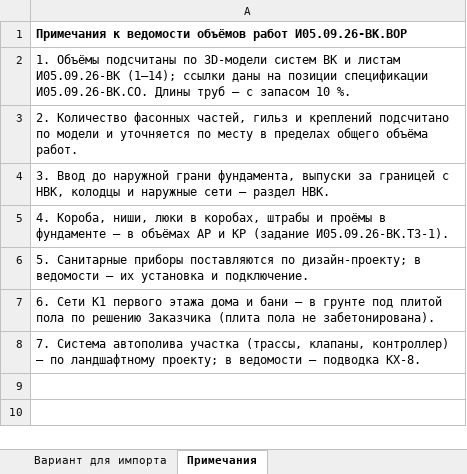
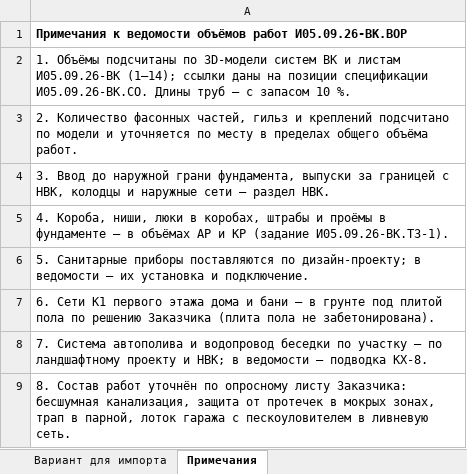
Before and after one commit to caesart966-web/first_reposirtory, an Excel workbook: ovk-dom-banya/release-vk/И05.09.26-ВК.ВОР Ведомость объёмов работ (форма Заказчика).xlsx, sheet Примечания, drawn as a sheet; values as stored, in another font and other column widths than the file's, no borders; the diff names each change by its address in the sheet, - before the commit and + after, or states it on an @@ line.

```diff
--- a/ovk-dom-banya/release-vk/И05.09.26-ВК.ВОР Ведомость объёмов работ (форма Заказчика).xlsx (sheet Примечания)
+++ b/ovk-dom-banya/release-vk/И05.09.26-ВК.ВОР Ведомость объёмов работ (форма Заказчика).xlsx (sheet Примечания)
-A8: …Система автополива участка (трассы, клапаны, контроллер) — по ландшафтному проекту; в ведомости…
+A8: …Система автополива и водопровод беседки по участку — по ландшафтному проекту и НВК; в ведомости…
+row 9: 8. Состав работ уточнён по опросному листу Заказчика: бесшумная канализация, защита от протечек в мокрых зонах, трап в парной, лоток гаража с пескоуловителем в ливневую сеть.
```
Also changed, not shown: sheet Вариант для импорта, ovk-dom-banya/release-vk/И05.09.26-ВК.СО Спецификация оборудования, изделий и материалов.xlsx, 45 other files.
